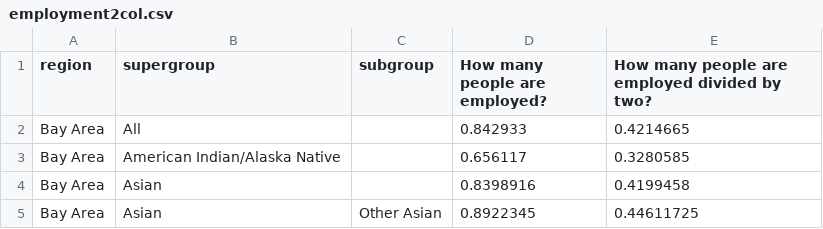
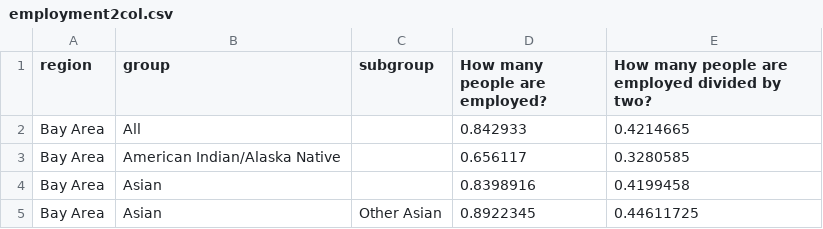
Before and after one commit to austinorr/ca_metrics, a CSV file: docs/data/employment2col.csv, drawn as a sheet; only a part is shown.

```diff
--- a/docs/data/employment2col.csv
+++ b/docs/data/employment2col.csv
@@ -1,2 +1,2 @@
-region,supergroup,subgroup,How many people are employed?,How many people are employed divided by two?
+region,group,subgroup,How many people are employed?,How many people are employed divided by two?
 Bay Area,All,,0.842933,0.4214665
```
Also changed, not shown: docs/data/employment.csv, 6 other files.
